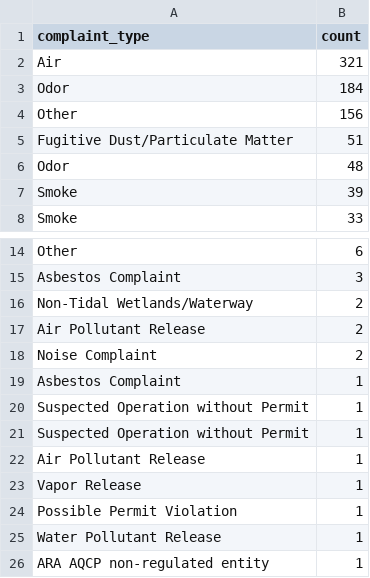
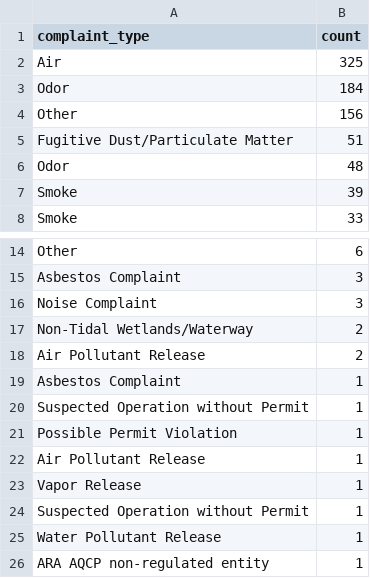
Before and after one commit to johnfcampbell/nicar24pipeline, a CSV file: exported_data/complaint_type_frequency.csv, drawn as a sheet; only a part is shown, gaps mark what is left out; removed rows and columns are numbered as before the commit, all else as after; the diff names each change by its address in the sheet, - before the commit and + after, or states it on an @@ line.

```diff
--- a/exported_data/complaint_type_frequency.csv
+++ b/exported_data/complaint_type_frequency.csv
-B2 (count): 321
+B2 (count): 325
+row 16: Noise Complaint | 3
-row 18: Noise Complaint | 2
@@ row 24 moved to row 21: Possible Permit Violation @@
@@ row 21 moved to row 24: Suspected Operation without Permit @@
```
Also changed, not shown: exported_data/all_complaints.csv.
